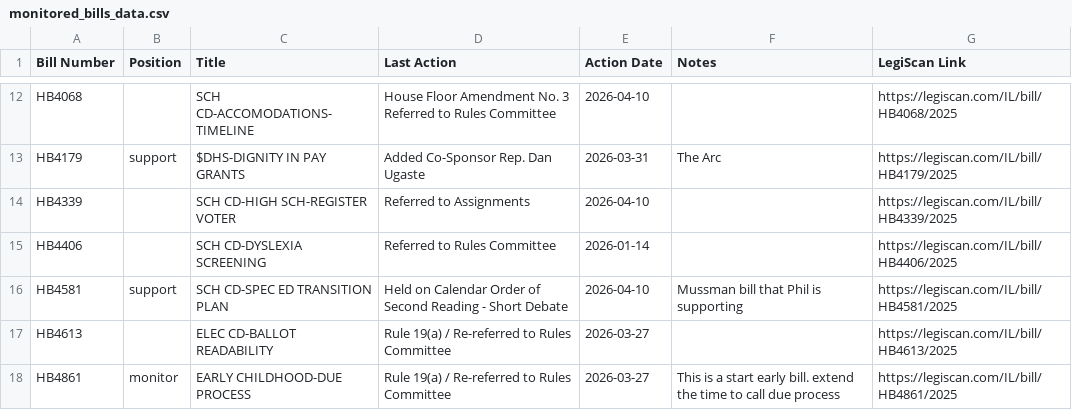
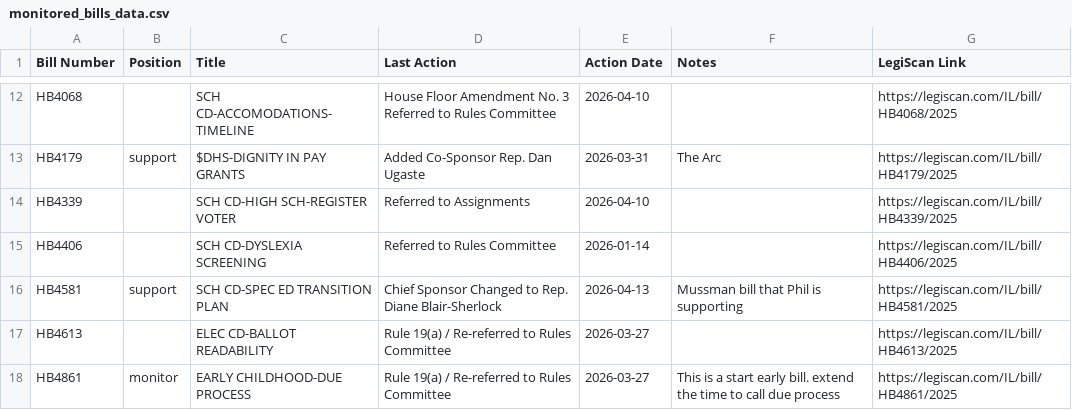
Before and after one commit to lallfran15/ilga-bill-tracker, a CSV file: monitored_bills_data.csv, drawn as a sheet; only a part is shown, gaps mark what is left out.

```diff
--- a/monitored_bills_data.csv
+++ b/monitored_bills_data.csv
@@ -15,3 +15,3 @@ HB4339,,SCH CD-HIGH SCH-REGISTER VOTER,Referred to Assignments,2026-04-10,,https
 HB4406,,SCH CD-DYSLEXIA SCREENING,Referred to Rules Committee,2026-01-14,,https://legiscan.com/IL/bill/HB4406/2025
-HB4581,support,SCH CD-SPEC ED TRANSITION PLAN,Held on Calendar Order of Second Reading - Short Debate,2026-04-10,Mussman bill that Phil is supporting,https://legiscan.com/IL/bill/HB4581/2025
+HB4581,support,SCH CD-SPEC ED TRANSITION PLAN,Chief Sponsor Changed to Rep. Diane Blair-Sherlock,2026-04-13,Mussman bill that Phil is supporting,https://legiscan.com/IL/bill/HB4581/2025
 HB4613,,ELEC CD-BALLOT READABILITY,Rule 19(a) / Re-referred to Rules Committee,2026-03-27,,https://legiscan.com/IL/bill/HB4613/2025
```
Also changed, not shown: 1 other file.
